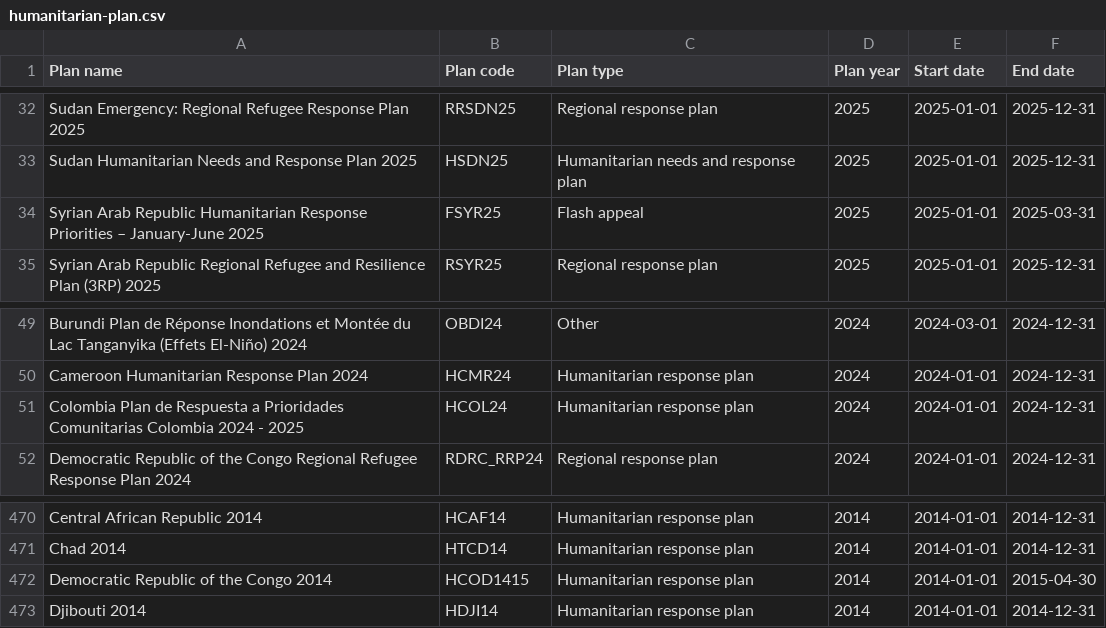
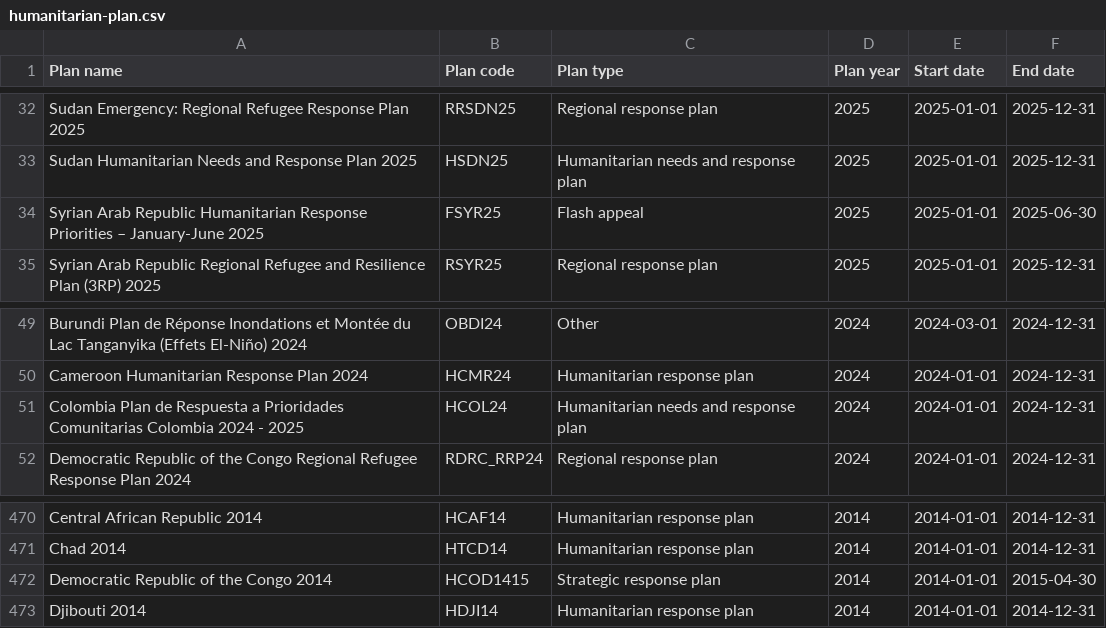
Before and after one commit to codeforIATI/humanitarian-plan-codelist, a CSV file: humanitarian-plan.csv, drawn as a sheet; only a part is shown, gaps mark what is left out.

Commit message:
deploy: adf0262c8f6f882ea9f8d209d723d747a1350cd5

```diff
--- a/humanitarian-plan.csv
+++ b/humanitarian-plan.csv
@@ -33,3 +33,3 @@ Sudan Emergency: Regional Refugee Response Plan 2025,RRSDN25,Regional response p
 Sudan Humanitarian Needs and Response Plan 2025,HSDN25,Humanitarian needs and response plan,2025,2025-01-01,2025-12-31
-Syrian Arab Republic Humanitarian Response Priorities – January-June 2025,FSYR25,Flash appeal,2025,2025-01-01,2025-03-31
+Syrian Arab Republic Humanitarian Response Priorities – January-June 2025,FSYR25,Flash appeal,2025,2025-01-01,2025-06-30
 Syrian Arab Republic Regional Refugee and Resilience Plan (3RP) 2025,RSYR25,Regional response plan,2025,2025-01-01,2025-12-31
@@ -50,3 +50,3 @@ Burundi Plan de Réponse Inondations et Montée du Lac Tanganyika (Effets El-Ni
 Cameroon Humanitarian Response Plan 2024,HCMR24,Humanitarian response plan,2024,2024-01-01,2024-12-31
-Colombia Plan de Respuesta a Prioridades Comunitarias Colombia 2024 - 2025,HCOL24,Humanitarian response plan,2024,2024-01-01,2024-12-31
+Colombia Plan de Respuesta a Prioridades Comunitarias Colombia 2024 - 2025,HCOL24,Humanitarian needs and response plan,2024,2024-01-01,2024-12-31
 Democratic Republic of the Congo Regional Refugee Response Plan 2024,RDRC_RRP24,Regional response plan,2024,2024-01-01,2024-12-31
@@ -471,3 +471,3 @@ Central African Republic 2014,HCAF14,Humanitarian response plan,2014,2014-01-01,
 Chad 2014,HTCD14,Humanitarian response plan,2014,2014-01-01,2014-12-31
-Democratic Republic of the Congo 2014,HCOD1415,Humanitarian response plan,2014,2014-01-01,2015-04-30
+Democratic Republic of the Congo 2014,HCOD1415,Strategic response plan,2014,2014-01-01,2015-04-30
 Djibouti 2014,HDJI14,Humanitarian response plan,2014,2014-01-01,2014-12-31
```
